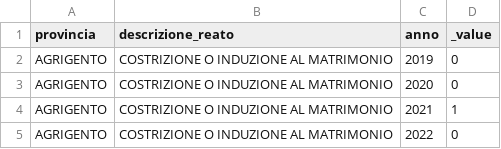
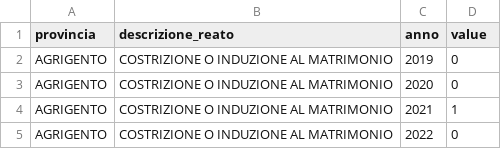
Before and after one commit to ondata/dati_sdi_reati_genere, a CSV file: data/processing/comunicazioni_sdi/codice_rosso_commessi.csv, drawn as a sheet; only a part is shown.

```diff
--- a/data/processing/comunicazioni_sdi/codice_rosso_commessi.csv
+++ b/data/processing/comunicazioni_sdi/codice_rosso_commessi.csv
@@ -1,2 +1,2 @@
-provincia,descrizione_reato,anno,_value
+provincia,descrizione_reato,anno,value
 AGRIGENTO,COSTRIZIONE O INDUZIONE AL MATRIMONIO,2019,0
```
Also changed, not shown: data/processing/comunicazioni_sdi/codice_rosso_segnalazioni.csv, data/processing/comunicazioni_sdi/delitti_commessi.csv, 7 other files.
